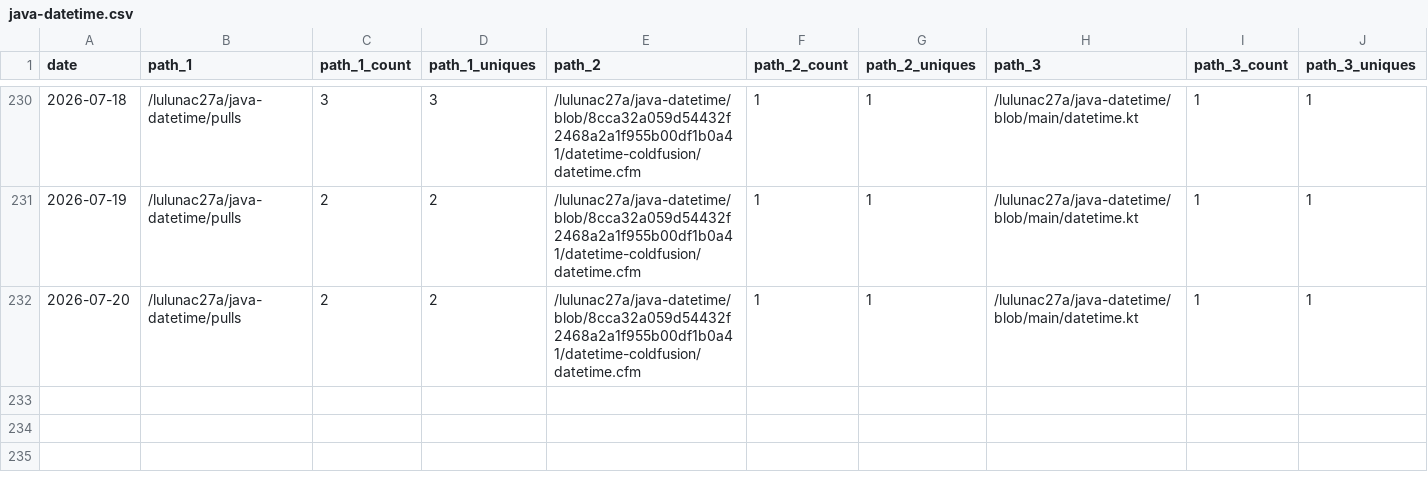
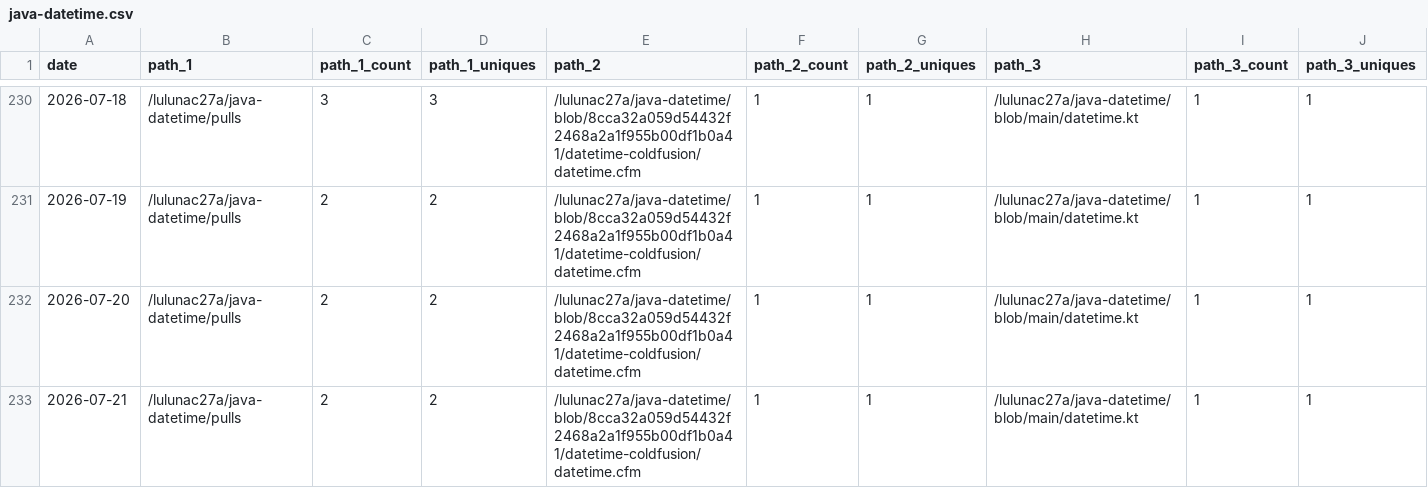
Before and after one commit to lulunac27a/github-repo-traffic-stats, a CSV file: data/github_paths/java-datetime.csv, drawn as a sheet; only a part is shown, gaps mark what is left out; rows hold the shown columns only; the diff names each change by its address in the sheet, - before the commit and + after, or states it on an @@ line.

```diff
--- a/data/github_paths/java-datetime.csv
+++ b/data/github_paths/java-datetime.csv
+row 233: 2026-07-21 | /lulunac27a/java-datetime/pulls | 2 | 2 | /lulunac27a/java-datetime/blob/8cca32a059d54432f2468a2a1f955b00df1b0a41/datetime-coldfusion/datetime.cfm | 1 | 1 | /lulunac27a/java-datetime/blob/main/datetime.kt | 1 | 1
```
Also changed, not shown: data/github_paths/endless-task-list-adventure.csv, data/github_paths/gamification-task-list-vue-typescript.csv, 55 other files.
